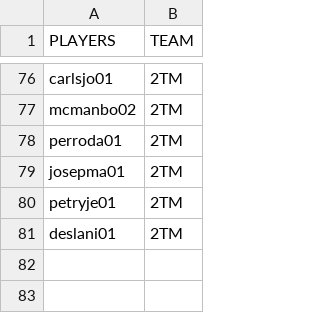
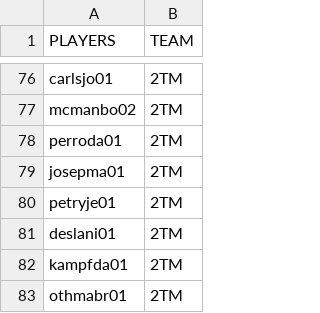
Before and after one commit to jduteau/fhl-dashboard-observable, a CSV file: src/data/static/player_multiple_teams.csv, drawn as a sheet; only a part is shown, gaps mark what is left out.

```diff
--- a/src/data/static/player_multiple_teams.csv
+++ b/src/data/static/player_multiple_teams.csv
@@ -81 +81,3 @@ petryje01,2TM
 deslani01,2TM
+kampfda01,2TM
+othmabr01,2TM
```
Also changed, not shown: src/data/static/player_info.csv, src/data/static/stats/stats_p23.csv.
